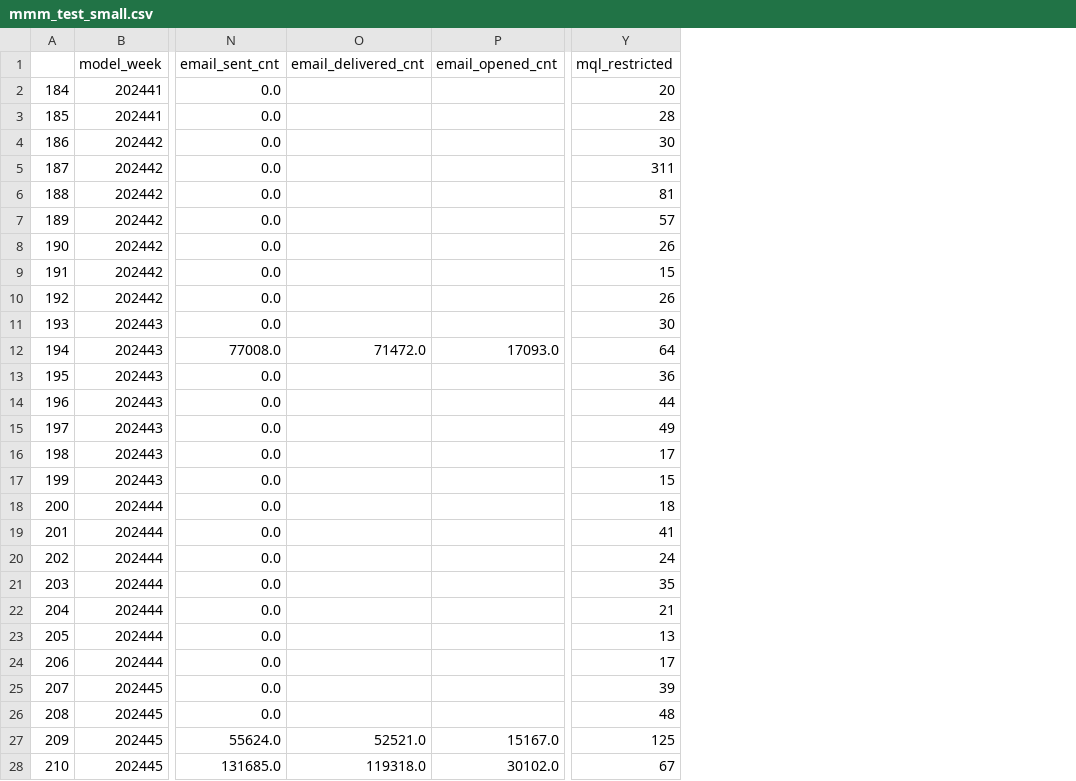
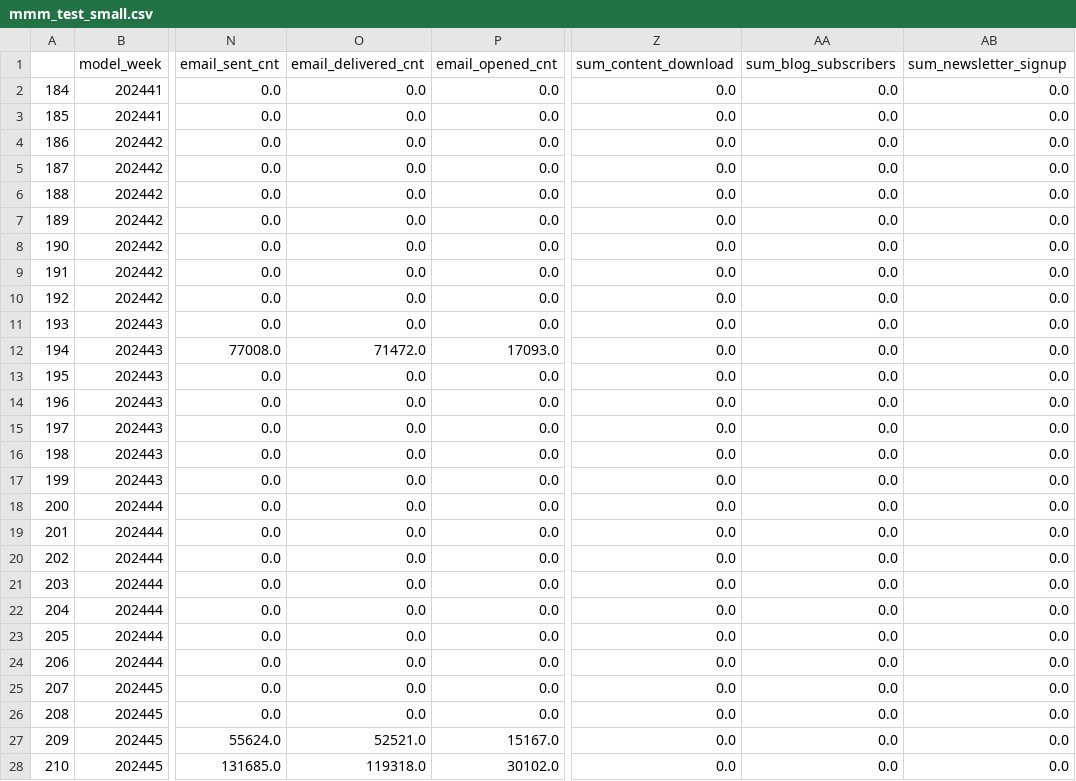
Before and after one commit to claire-danaher-dept/impact-mmm, a CSV file: mmm_test_small.csv, drawn as a sheet; only a part is shown, gaps mark what is left out; removed rows and columns are numbered as before the commit, all else as after; the diff covers the shown part only; the diff names each change by its address in the sheet, - before the commit and + after, or states it on an @@ line.

```diff
--- a/mmm_test_small.csv
+++ b/mmm_test_small.csv
-column Y (mql_restricted), rows 2-28: 20 | 28 | 30 | 311 | 81 | 57 | 26 | 15 | 26 | 30 | 64 | 36 | 44 | 49 | 17 | 15 | 18 | 41 | 24 | 35 | 21 | 13 | 17 | 39 | 48 | 125 | 67
+column Z (sum_content_download), rows 2-28: all 0.0
+column AA (sum_blog_subscribers), rows 2-28: all 0.0
+column AB (sum_newsletter_signup), rows 2-28: all 0.0
-O2:O11 (email_delivered_cnt): (empty)
+O2:O11 (email_delivered_cnt): 0.0
-P2:P11 (email_opened_cnt): (empty)
+P2:P11 (email_opened_cnt): 0.0
-O13:O26 (email_delivered_cnt): (empty)
+O13:O26 (email_delivered_cnt): 0.0
-P13:P26 (email_opened_cnt): (empty)
+P13:P26 (email_opened_cnt): 0.0
```
Also changed, not shown: 54 edited cells elsewhere in this file, mmm_test_all.csv, mmm_train_small.csv, 23 other files.
